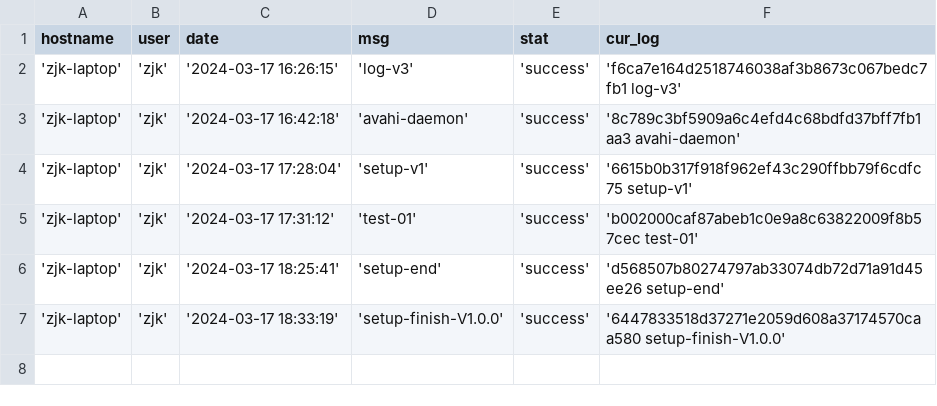
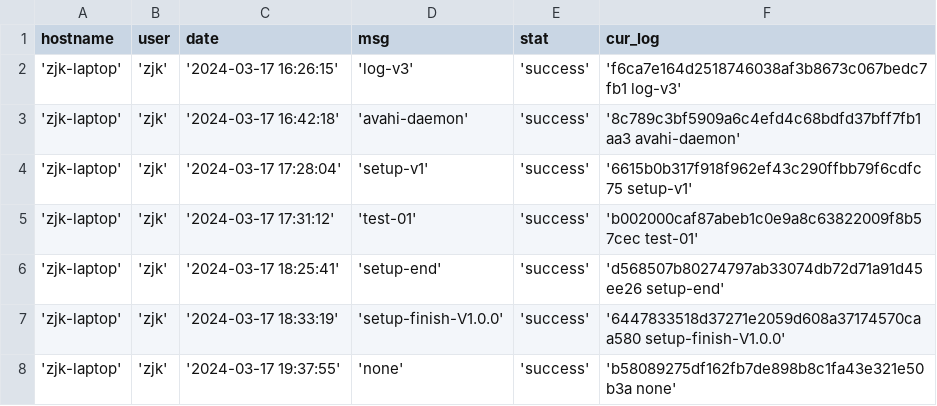
Before and after one commit to creatern/NoteBook, a CSV file: ilog/igit_log_local.csv, drawn as a sheet; the diff names each change by its address in the sheet, - before the commit and + after, or states it on an @@ line.

```diff
--- a/ilog/igit_log_local.csv
+++ b/ilog/igit_log_local.csv
+row 8: 'zjk-laptop' | 'zjk' | '2024-03-17 19:37:55' | 'none' | 'success' | 'b58089275df162fb7de898b8c1fa43e321e50b3a none'
```
Also changed, not shown: ilog/igit_log.csv, 2 other files.
